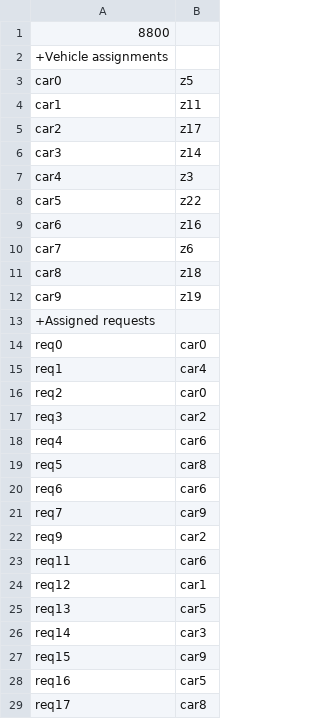
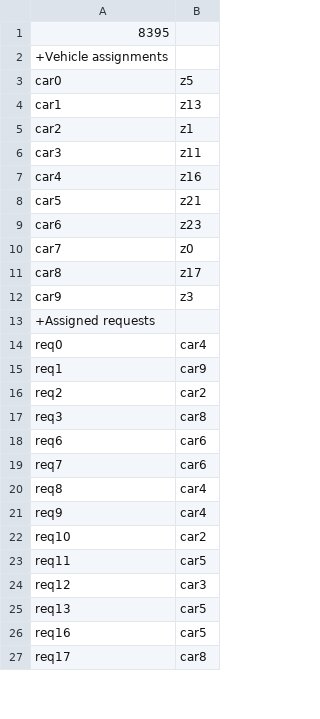
Before and after one commit to LanderVW/cambio, a CSV file: solution.csv, drawn as a sheet; only a part is shown; the diff covers the shown part only.

```diff
--- a/solution.csv
+++ b/solution.csv
@@ -1,28 +1,26 @@
-8800
+8395
 +Vehicle assignments
 car0;z5
-car1;z11
-car2;z17
-car3;z14
-car4;z3
-car5;z22
-car6;z16
-car7;z6
-car8;z18
-car9;z19
+car1;z13
+car2;z1
+car3;z11
+car4;z16
+car5;z21
+car6;z23
+car7;z0
+car8;z17
+car9;z3
 +Assigned requests
-req0;car0
-req1;car4
-req2;car0
-req3;car2
-req4;car6
-req5;car8
+req0;car4
+req1;car9
+req2;car2
+req3;car8
 req6;car6
-req7;car9
-req9;car2
-req11;car6
-req12;car1
+req7;car6
+req8;car4
+req9;car4
+req10;car2
+req11;car5
+req12;car3
 req13;car5
-req14;car3
-req15;car9
 req16;car5
```
Also changed, not shown: 18 added rows, 16 removed rows and 46 edited cells elsewhere in this file, 4 other files.
